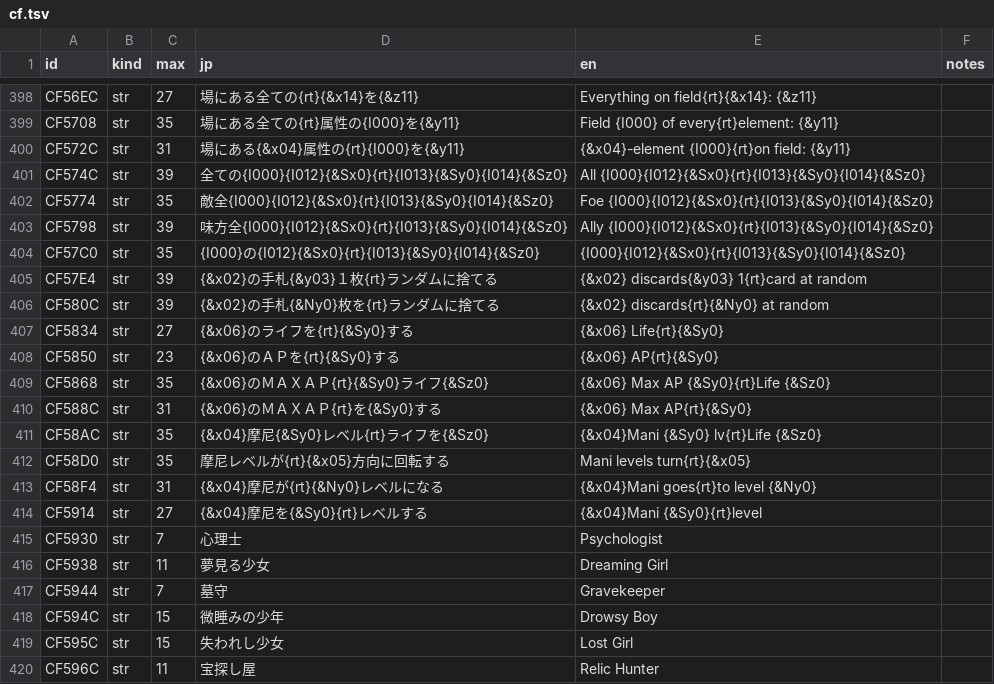
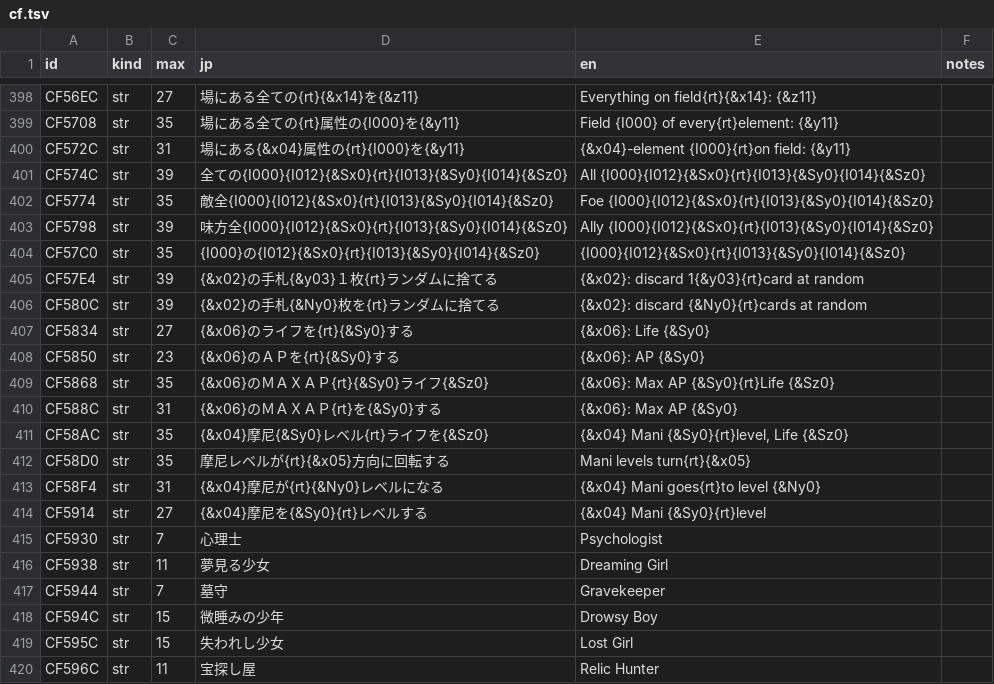
Before and after one commit to minhnhattonthat/tokyo-majin-gakuen-fuju-houroku-en, a TSV file: script/system/cf.tsv, drawn as a sheet; only a part is shown, gaps mark what is left out.

```diff
--- a/script/system/cf.tsv
+++ b/script/system/cf.tsv
@@ -404,12 +404,12 @@ CF5798	str	39	味方全{I000}{I012}{&Sx0}{rt}{I013}{&Sy0}{I014}{&Sz0}	Ally {I000
 CF57C0	str	35	{I000}の{I012}{&Sx0}{rt}{I013}{&Sy0}{I014}{&Sz0}	{I000}{I012}{&Sx0}{rt}{I013}{&Sy0}{I014}{&Sz0}	
-CF57E4	str	39	{&x02}の手札{&y03}１枚{rt}ランダムに捨てる	{&x02} discards{&y03} 1{rt}card at random	
-CF580C	str	39	{&x02}の手札{&Ny0}枚を{rt}ランダムに捨てる	{&x02} discards{rt}{&Ny0} at random	
-CF5834	str	27	{&x06}のライフを{rt}{&Sy0}する	{&x06} Life{rt}{&Sy0}	
-CF5850	str	23	{&x06}のＡＰを{rt}{&Sy0}する	{&x06} AP{rt}{&Sy0}	
-CF5868	str	35	{&x06}のＭＡＸＡＰ{rt}{&Sy0}ライフ{&Sz0}	{&x06} Max AP {&Sy0}{rt}Life {&Sz0}	
-CF588C	str	31	{&x06}のＭＡＸＡＰ{rt}を{&Sy0}する	{&x06} Max AP{rt}{&Sy0}	
-CF58AC	str	35	{&x04}摩尼{&Sy0}レベル{rt}ライフを{&Sz0}	{&x04}Mani {&Sy0} lv{rt}Life {&Sz0}	
+CF57E4	str	39	{&x02}の手札{&y03}１枚{rt}ランダムに捨てる	{&x02}: discard 1{&y03}{rt}card at random	
+CF580C	str	39	{&x02}の手札{&Ny0}枚を{rt}ランダムに捨てる	{&x02}: discard {&Ny0}{rt}cards at random	
+CF5834	str	27	{&x06}のライフを{rt}{&Sy0}する	{&x06}: Life {&Sy0}	
+CF5850	str	23	{&x06}のＡＰを{rt}{&Sy0}する	{&x06}: AP {&Sy0}	
+CF5868	str	35	{&x06}のＭＡＸＡＰ{rt}{&Sy0}ライフ{&Sz0}	{&x06}: Max AP {&Sy0}{rt}Life {&Sz0}	
+CF588C	str	31	{&x06}のＭＡＸＡＰ{rt}を{&Sy0}する	{&x06}: Max AP {&Sy0}	
+CF58AC	str	35	{&x04}摩尼{&Sy0}レベル{rt}ライフを{&Sz0}	{&x04} Mani {&Sy0}{rt}level, Life {&Sz0}	
 CF58D0	str	35	摩尼レベルが{rt}{&x05}方向に回転する	Mani levels turn{rt}{&x05}	
-CF58F4	str	31	{&x04}摩尼が{rt}{&Ny0}レベルになる	{&x04}Mani goes{rt}to level {&Ny0}	
-CF5914	str	27	{&x04}摩尼を{&Sy0}{rt}レベルする	{&x04}Mani {&Sy0}{rt}level	
+CF58F4	str	31	{&x04}摩尼が{rt}{&Ny0}レベルになる	{&x04} Mani goes{rt}to level {&Ny0}	
+CF5914	str	27	{&x04}摩尼を{&Sy0}{rt}レベルする	{&x04} Mani {&Sy0}{rt}level	
 CF5930	str	7	心理士	Psychologist	
```
Also changed, not shown: 14 other files.
